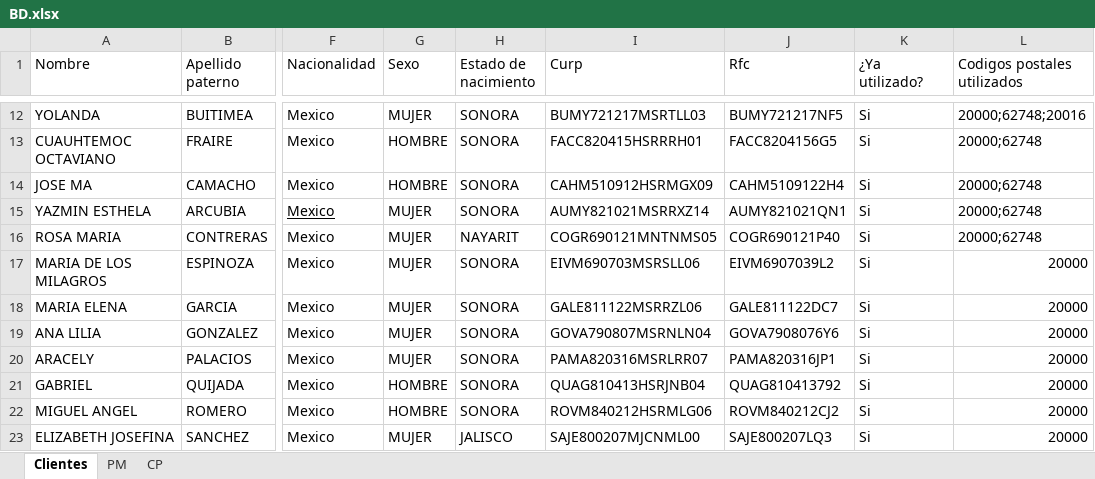
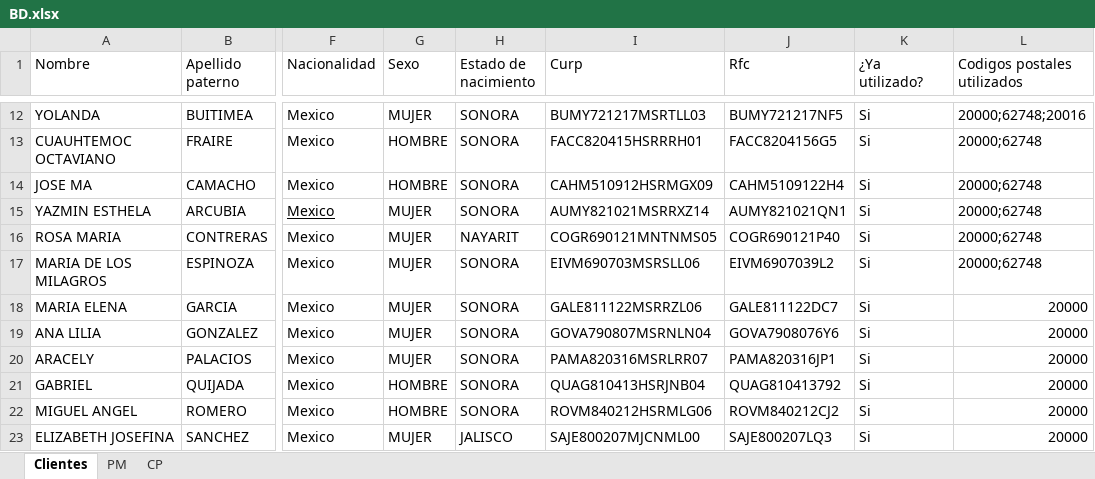
Before and after one commit to LuisMargro/CSelectivo, an Excel workbook: Data/BD.xlsx, sheet Clientes, drawn as a sheet; only a part is shown, gaps mark what is left out; values as stored, in another font and other column widths than the file's, no borders; the diff names each change by its address in the sheet, - before the commit and + after, or states it on an @@ line.

```diff
--- a/Data/BD.xlsx (sheet Clientes)
+++ b/Data/BD.xlsx (sheet Clientes)
-L17 (Codigos postales utilizados): 20000
+L17 (Codigos postales utilizados): 20000;62748
```
Also changed, not shown: 7 other files.
